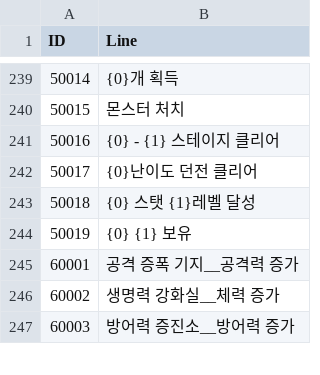
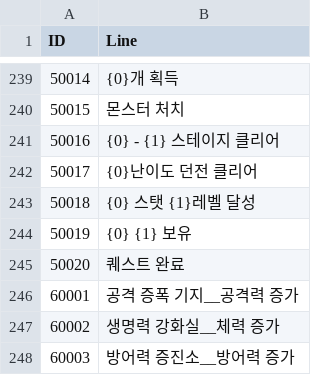
Before and after one commit to jikwang-park/SpaceMiner, a CSV file: Unity/Assets/Addressables/DataTables/StringTableKr.csv, drawn as a sheet; only a part is shown, gaps mark what is left out; the diff names each change by its address in the sheet, - before the commit and + after, or states it on an @@ line.

```diff
--- a/Unity/Assets/Addressables/DataTables/StringTableKr.csv
+++ b/Unity/Assets/Addressables/DataTables/StringTableKr.csv
+row 245: 50020 | 퀘스트 완료
```
Also changed, not shown: 6 other files.
